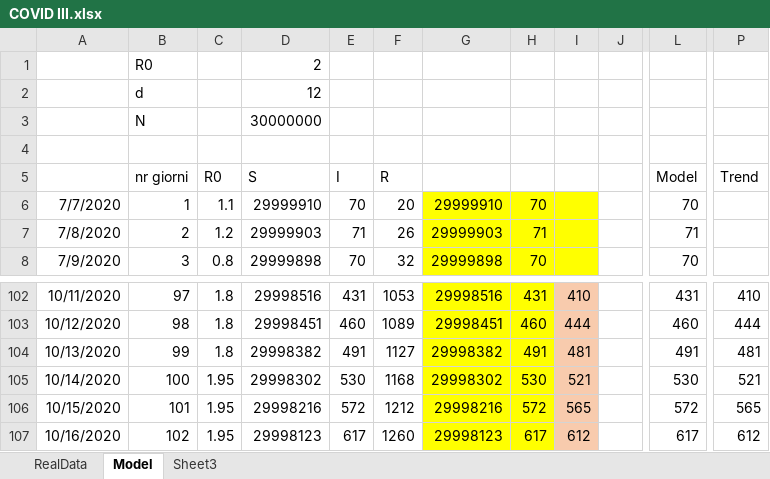
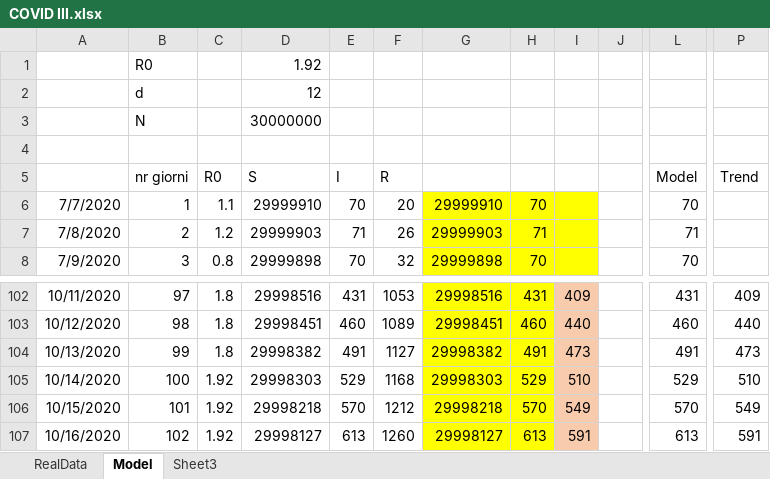
Before and after one commit to andreamartinelli1974/COVID-19, an Excel workbook: COVID_EXCEL/COVID III.xlsx, sheet Model, drawn as a sheet; only a part is shown, gaps mark what is left out; values as stored, in another font and other column widths than the file's, no borders; charts and pictures not drawn; the diff covers the shown part only; the diff names each change by its address in the sheet, - before the commit and + after, or states it on an @@ line.

Commit message:
dada updated and covid III refitted

```diff
--- a/COVID_EXCEL/COVID III.xlsx (sheet Model)
+++ b/COVID_EXCEL/COVID III.xlsx (sheet Model)
-D1 (S): 2
+D1 (S): 1.92
-I102: 410
+I102: 409
-P102 (Trend): 410
+P102 (Trend): 409
-I103: 444
+I103: 440
-P103 (Trend): 444
+P103 (Trend): 440
-I104: 481
+I104: 473
-P104 (Trend): 481
+P104 (Trend): 473
-C105:C107 (R0): 1.95
+C105:C107 (R0): 1.92
-D105 (S): 29998302
+D105 (S): 29998303
-E105 (I): 530
+E105 (I): 529
-G105: 29998302
+G105: 29998303
-H105: 530
+H105: 529
-I105: 521
+I105: 510
-L105 (Model): 530
+L105 (Model): 529
-P105 (Trend): 521
+P105 (Trend): 510
-D106 (S): 29998216
+D106 (S): 29998218
-E106 (I): 572
+E106 (I): 570
-G106: 29998216
+G106: 29998218
-H106: 572
+H106: 570
-I106: 565
+I106: 549
-L106 (Model): 572
+L106 (Model): 570
-P106 (Trend): 565
+P106 (Trend): 549
-D107 (S): 29998123
+D107 (S): 29998127
-E107 (I): 617
+E107 (I): 613
-G107: 29998123
+G107: 29998127
-H107: 617
+H107: 613
-I107: 612
+I107: 591
-L107 (Model): 617
+L107 (Model): 613
-P107 (Trend): 612
+P107 (Trend): 591
```
Also changed, not shown: 354 edited cells and cell formats elsewhere in this sheet, sheet RealData, charts or pictures.
